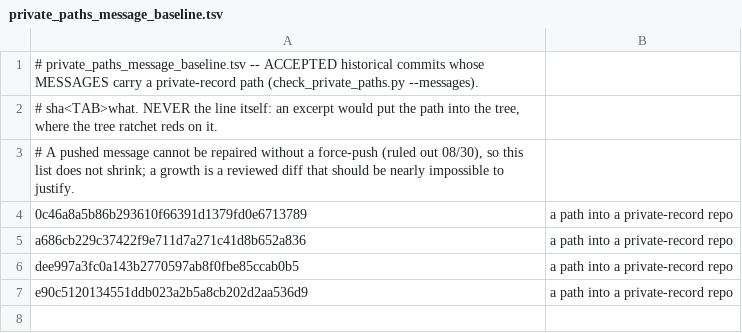
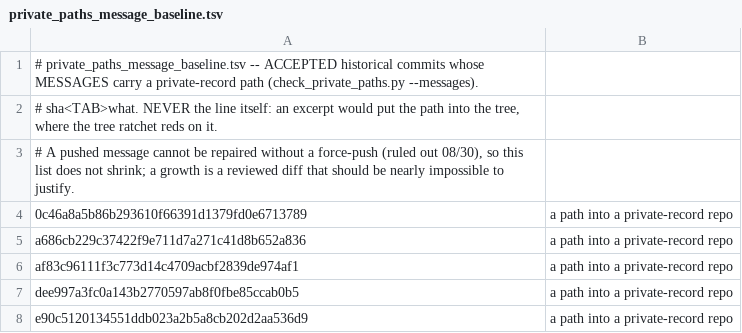
Before and after one commit to jyh/salt, a TSV file: scripts/private_paths_message_baseline.tsv, drawn as a sheet.

```diff
--- a/scripts/private_paths_message_baseline.tsv
+++ b/scripts/private_paths_message_baseline.tsv
@@ -5,2 +5,3 @@
 a686cb229c37422f9e711d7a271c41d8b652a836	a path into a private-record repo
+af83c96111f3c773d14c4709acbf2839de974af1	a path into a private-record repo
 dee997a3fc0a143b2770597ab8f0fbe85ccab0b5	a path into a private-record repo
```
